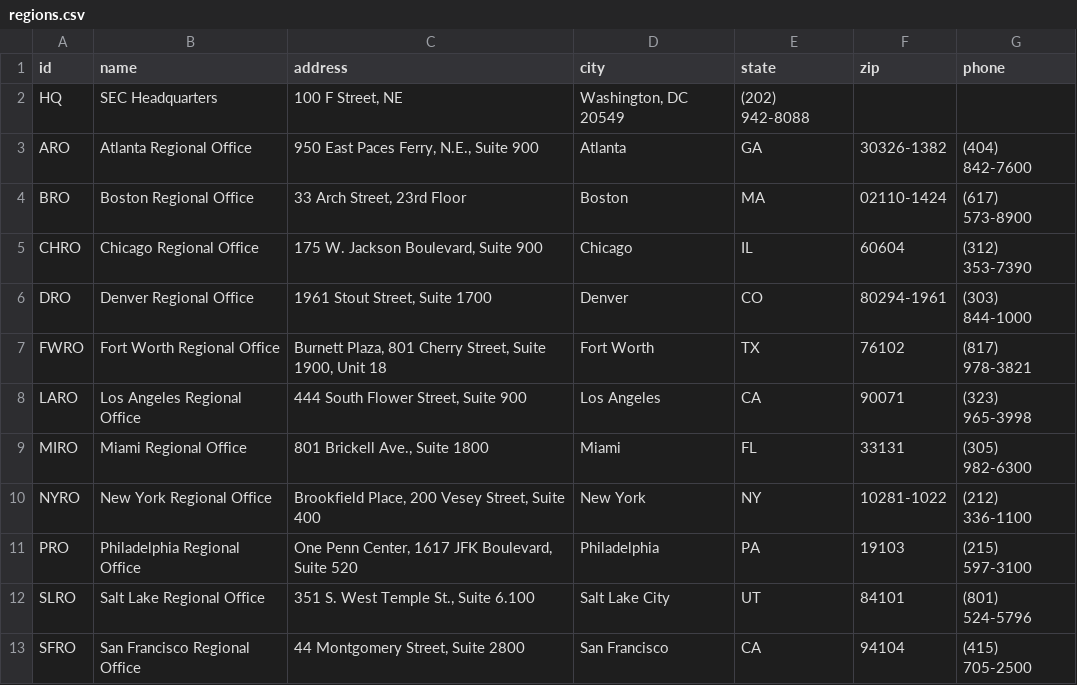
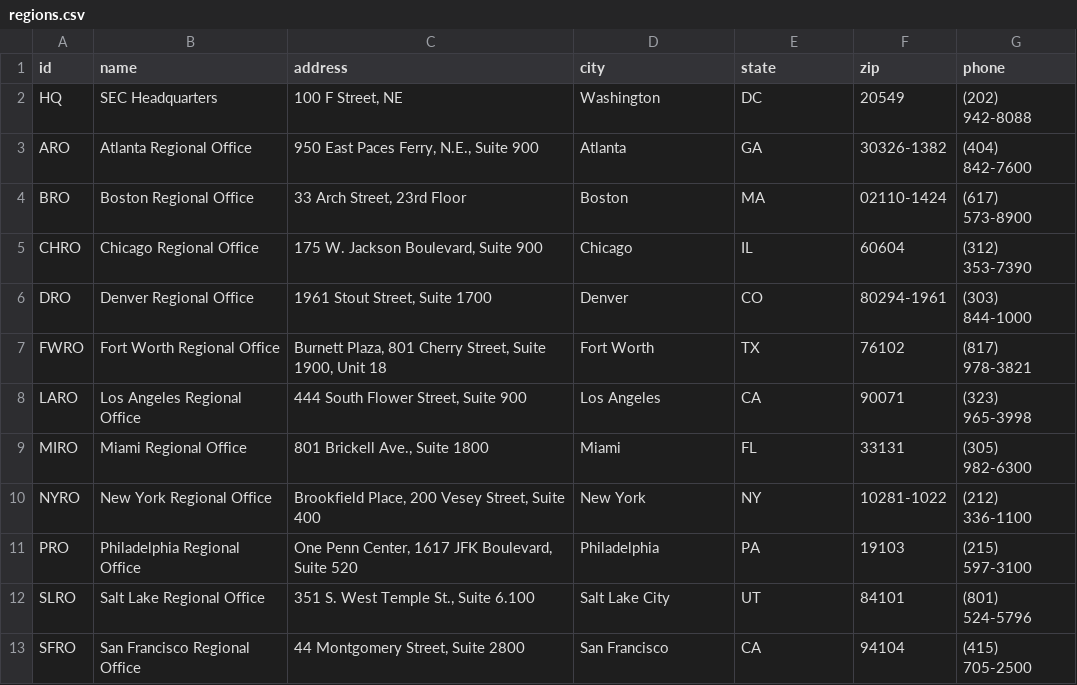
Before and after one commit to quaintm/octopus, a CSV file: octopus/constants/regions.csv, drawn as a sheet.

```diff
--- a/octopus/constants/regions.csv
+++ b/octopus/constants/regions.csv
@@ -1,3 +1,3 @@
 "id","name","address","city","state","zip","phone"
-"HQ","SEC Headquarters","100 F Street, NE","Washington, DC 20549","(202) 942-8088"
+"HQ","SEC Headquarters","100 F Street, NE","Washington","DC","20549","(202) 942-8088"
 "ARO","Atlanta Regional Office","950 East Paces Ferry, N.E., Suite 900","Atlanta","GA","30326-1382","(404) 842-7600"
```
Also changed, not shown: 2 other files.
